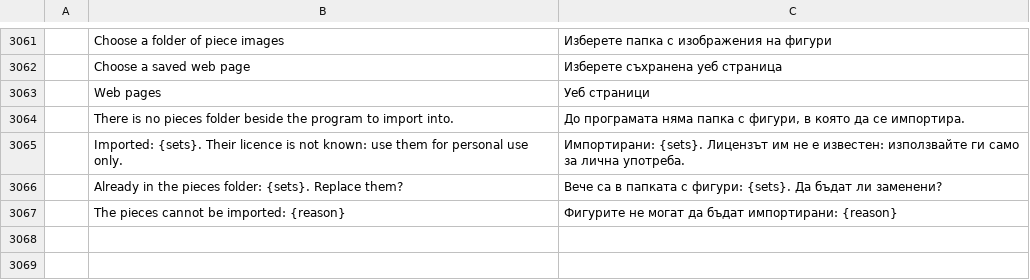
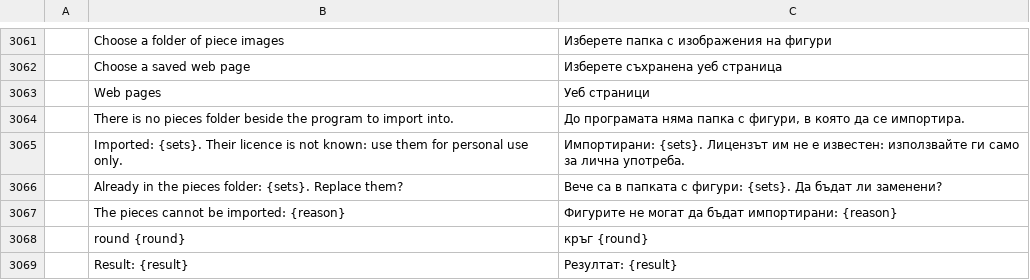
Before and after one commit to DarcioAlberico/pdfcraft-xadrez, a TSV file: crates/ui-egui/src/i18n/bg.tsv, drawn as a sheet; only a part is shown, gaps mark what is left out; the diff names each change by its address in the sheet, - before the commit and + after, or states it on an @@ line.

```diff
--- a/crates/ui-egui/src/i18n/bg.tsv
+++ b/crates/ui-egui/src/i18n/bg.tsv
+row 3068:  | round {round} | кръг {round}
+row 3069:  | Result: {result} | Резултат: {result}
```
Also changed, not shown: crates/ui-egui/src/i18n/ar.tsv, crates/ui-egui/src/i18n/el.tsv, 24 other files.
